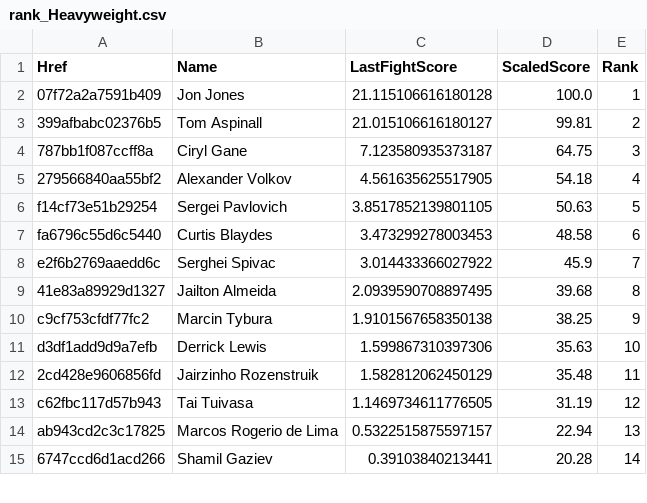
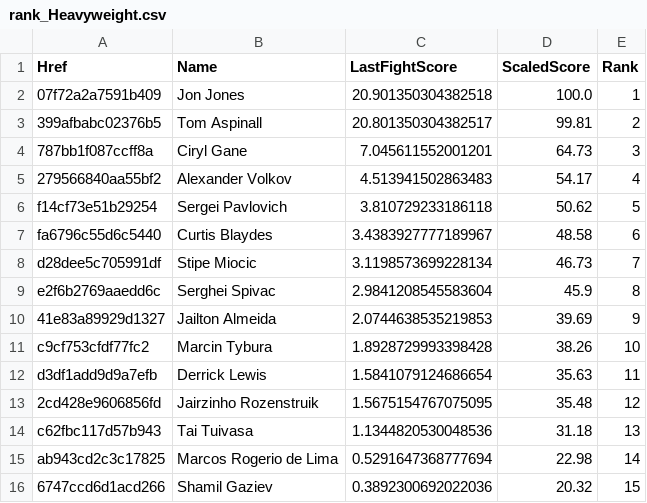
Before and after one commit to socialatm/UfcRankingByFightMinds, a CSV file: ranking/rank_Heavyweight.csv, drawn as a sheet; only a part is shown; the diff covers the shown part only.

```diff
--- a/ranking/rank_Heavyweight.csv
+++ b/ranking/rank_Heavyweight.csv
@@ -1,15 +1,16 @@
 Href;Name;LastFightScore;ScaledScore;Rank
-07f72a2a7591b409;Jon Jones;21.115106616180128;100.0;1
-399afbabc02376b5;Tom Aspinall;21.015106616180127;99.81;2
-787bb1f087ccff8a;Ciryl Gane;7.123580935373187;64.75;3
-279566840aa55bf2;Alexander Volkov;4.561635625517905;54.18;4
-f14cf73e51b29254;Sergei Pavlovich;3.8517852139801105;50.63;5
-fa6796c55d6c5440;Curtis Blaydes;3.473299278003453;48.58;6
-e2f6b2769aaedd6c;Serghei Spivac;3.014433366027922;45.9;7
-41e83a89929d1327;Jailton Almeida;2.0939590708897495;39.68;8
-c9cf753cfdf77fc2;Marcin Tybura;1.9101567658350138;38.25;9
-d3df1add9d9a7efb;Derrick Lewis;1.599867310397306;35.63;10
-2cd428e9606856fd;Jairzinho Rozenstruik;1.582812062450129;35.48;11
-c62fbc117d57b943;Tai Tuivasa;1.1469734611776505;31.19;12
-ab943cd2c3c17825;Marcos Rogerio de Lima;0.5322515875597157;22.94;13
-6747ccd6d1acd266;Shamil Gaziev;0.39103840213441;20.28;14
+07f72a2a7591b409;Jon Jones;20.901350304382518;100.0;1
+399afbabc02376b5;Tom Aspinall;20.801350304382517;99.81;2
+787bb1f087ccff8a;Ciryl Gane;7.045611552001201;64.73;3
+279566840aa55bf2;Alexander Volkov;4.513941502863483;54.17;4
+f14cf73e51b29254;Sergei Pavlovich;3.810729233186118;50.62;5
+fa6796c55d6c5440;Curtis Blaydes;3.4383927777189967;48.58;6
+d28dee5c705991df;Stipe Miocic;3.1198573699228134;46.73;7
+e2f6b2769aaedd6c;Serghei Spivac;2.9841208545583604;45.9;8
+41e83a89929d1327;Jailton Almeida;2.0744638535219853;39.69;9
+c9cf753cfdf77fc2;Marcin Tybura;1.8928729993398428;38.26;10
+d3df1add9d9a7efb;Derrick Lewis;1.5841079124686654;35.63;11
+2cd428e9606856fd;Jairzinho Rozenstruik;1.5675154767075095;35.48;12
+c62fbc117d57b943;Tai Tuivasa;1.1344820530048536;31.18;13
+ab943cd2c3c17825;Marcos Rogerio de Lima;0.5291647368777694;22.98;14
+6747ccd6d1acd266;Shamil Gaziev;0.3892300692022036;20.32;15
```
Also changed, not shown: 54 edited cells elsewhere in this file, extraction/ufc_fighters.csv, ranking/rank_Bantamweight.csv, 11 other files.
